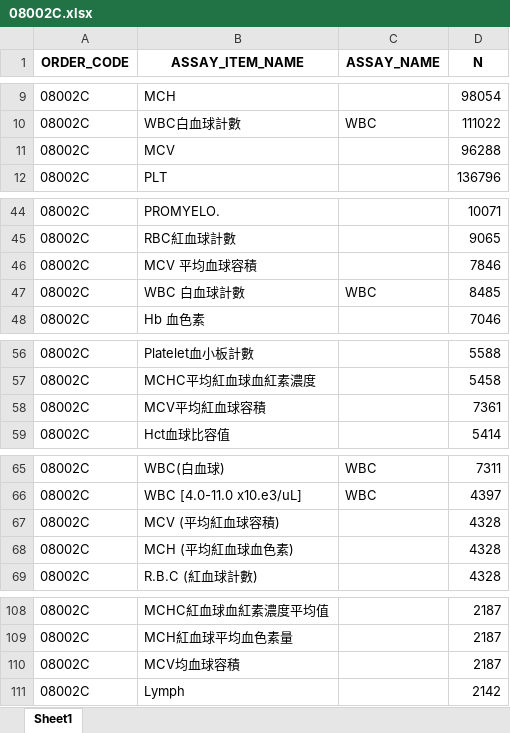
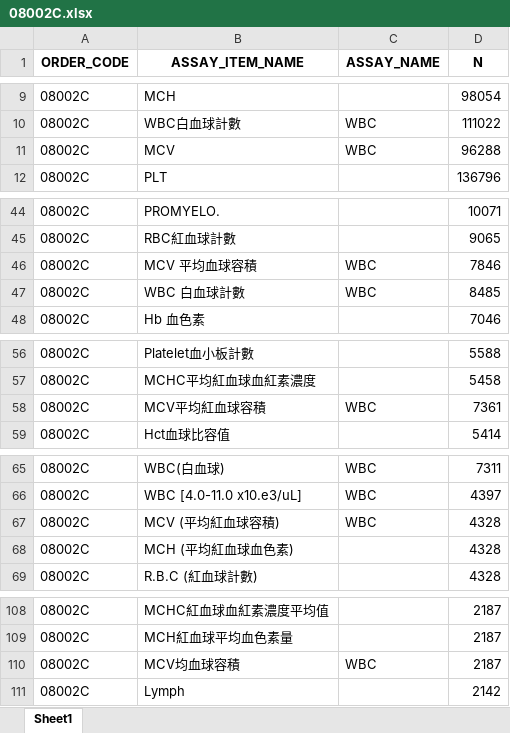
Before and after one commit to oscar82722/lab_clean_process, an Excel workbook: clean/name/08002C.xlsx, sheet Sheet1, drawn as a sheet; only a part is shown, gaps mark what is left out; values as stored, in another font and other column widths than the file's, no borders; the diff covers the shown part only; the diff names each change by its address in the sheet, - before the commit and + after, or states it on an @@ line.

```diff
--- a/clean/name/08002C.xlsx (sheet Sheet1)
+++ b/clean/name/08002C.xlsx (sheet Sheet1)
-C11 (ASSAY_NAME): (empty)
+C11 (ASSAY_NAME): WBC
-C46 (ASSAY_NAME): (empty)
+C46 (ASSAY_NAME): WBC
-C58 (ASSAY_NAME): (empty)
+C58 (ASSAY_NAME): WBC
-C67 (ASSAY_NAME): (empty)
+C67 (ASSAY_NAME): WBC
-C110 (ASSAY_NAME): (empty)
+C110 (ASSAY_NAME): WBC
```
Also changed, not shown: 11 edited cells elsewhere in this sheet, clean/unit/clean_unit/08002C.xlsx, clean/unit/clean_unit/08004C.xlsx, 21 other files.
